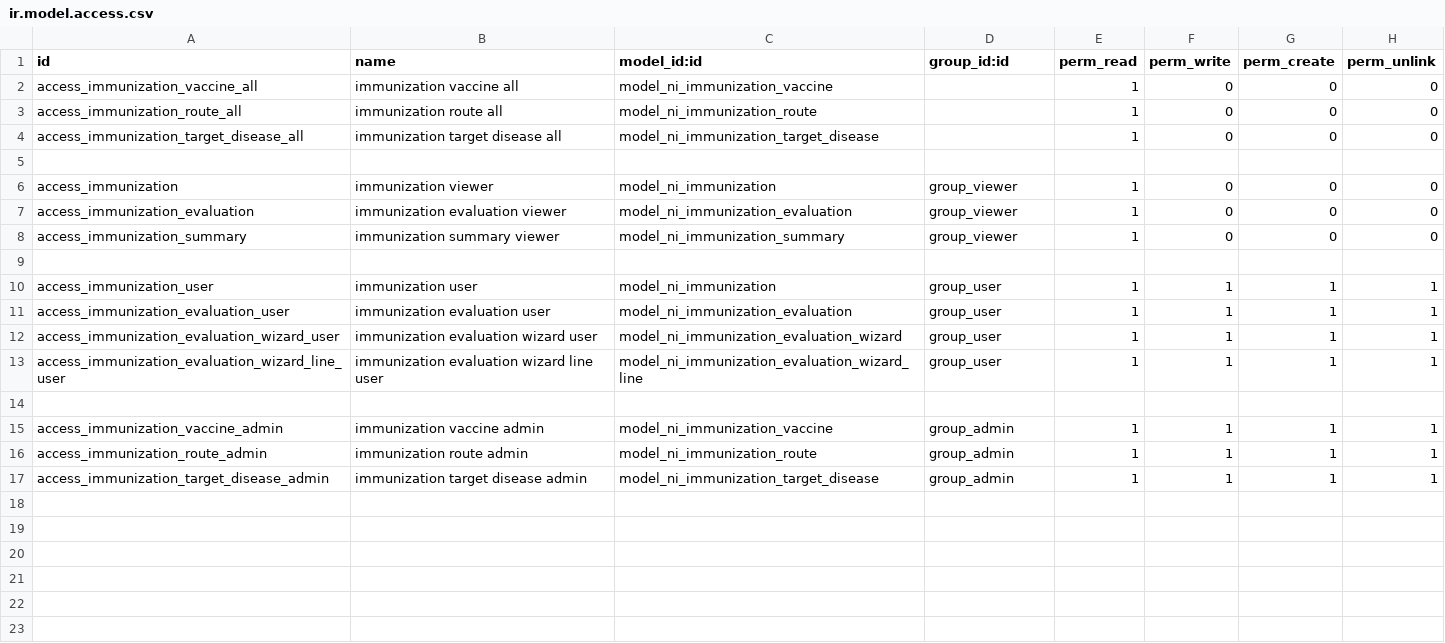
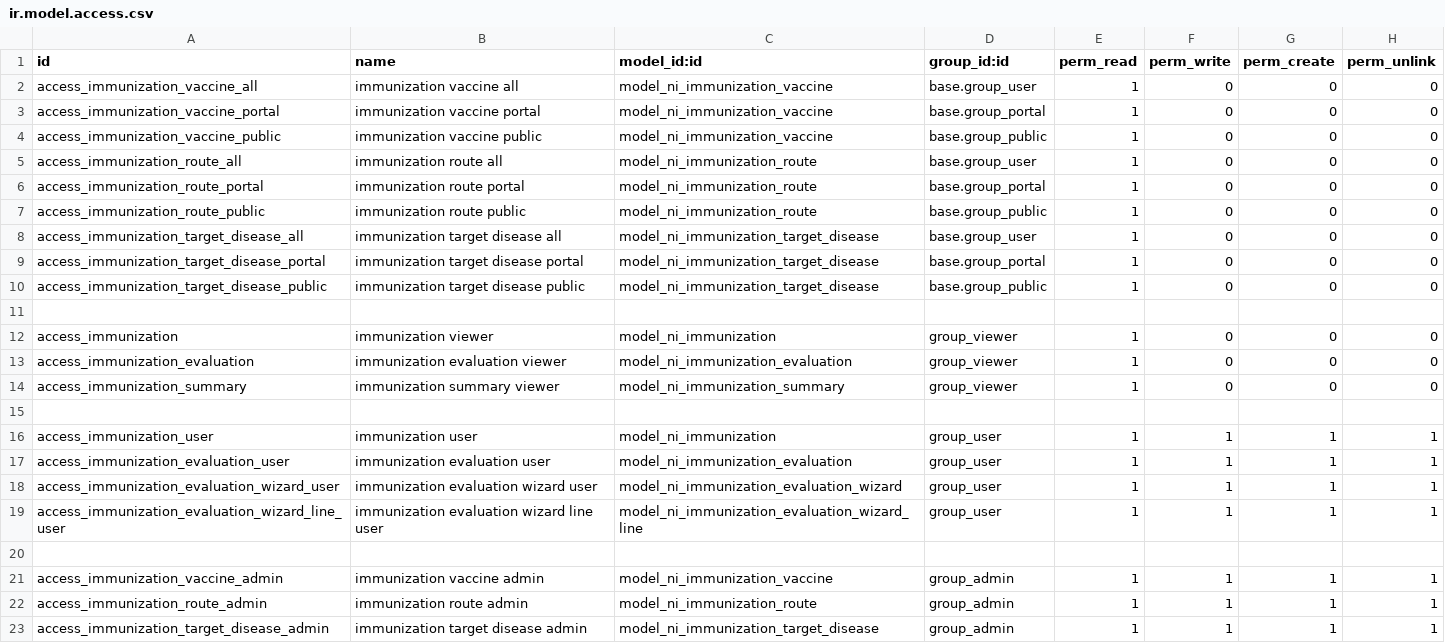
Before and after one commit to nirun-life/nirun, a CSV file: ni_immunization/security/ir.model.access.csv, drawn as a sheet.

Commit message:
[MIG] ni_immunization: Migration to 18.0

```diff
--- a/ni_immunization/security/ir.model.access.csv
+++ b/ni_immunization/security/ir.model.access.csv
@@ -1,5 +1,11 @@
 id,name,model_id:id,group_id:id,perm_read,perm_write,perm_create,perm_unlink
-access_immunization_vaccine_all,immunization vaccine all,model_ni_immunization_vaccine,,1,0,0,0
-access_immunization_route_all,immunization route all,model_ni_immunization_route,,1,0,0,0
-access_immunization_target_disease_all,immunization target disease all,model_ni_immunization_target_disease,,1,0,0,0
+access_immunization_vaccine_all,immunization vaccine all,model_ni_immunization_vaccine,base.group_user,1,0,0,0
+access_immunization_vaccine_portal,immunization vaccine portal,model_ni_immunization_vaccine,base.group_portal,1,0,0,0
+access_immunization_vaccine_public,immunization vaccine public,model_ni_immunization_vaccine,base.group_public,1,0,0,0
+access_immunization_route_all,immunization route all,model_ni_immunization_route,base.group_user,1,0,0,0
+access_immunization_route_portal,immunization route portal,model_ni_immunization_route,base.group_portal,1,0,0,0
+access_immunization_route_public,immunization route public,model_ni_immunization_route,base.group_public,1,0,0,0
+access_immunization_target_disease_all,immunization target disease all,model_ni_immunization_target_disease,base.group_user,1,0,0,0
+access_immunization_target_disease_portal,immunization target disease portal,model_ni_immunization_target_disease,base.group_portal,1,0,0,0
+access_immunization_target_disease_public,immunization target disease public,model_ni_immunization_target_disease,base.group_public,1,0,0,0
 
```
Also changed, not shown: 12 other files.
